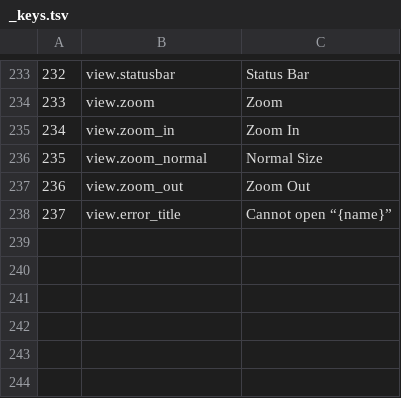
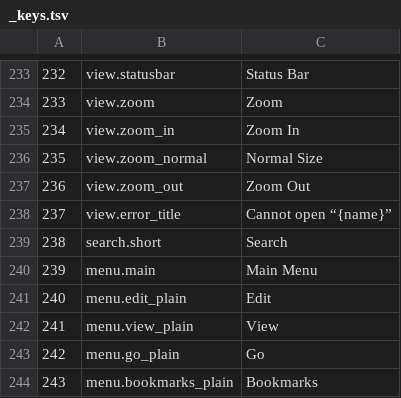
Before and after one commit to Wojciech-Ciesielski/Shrimps-Working, a TSV file: boxes/filer/i18n/_keys.tsv, drawn as a sheet; only a part is shown, gaps mark what is left out.

```diff
--- a/boxes/filer/i18n/_keys.tsv
+++ b/boxes/filer/i18n/_keys.tsv
@@ -238 +238,7 @@
 237	view.error_title	Cannot open “{name}”
+238	search.short	Search
+239	menu.main	Main Menu
+240	menu.edit_plain	Edit
+241	menu.view_plain	View
+242	menu.go_plain	Go
+243	menu.bookmarks_plain	Bookmarks
```
Also changed, not shown: 6 other files.
